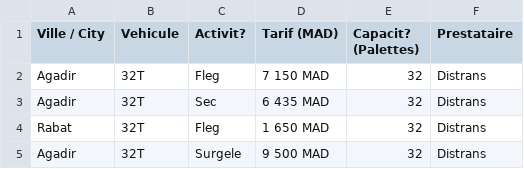
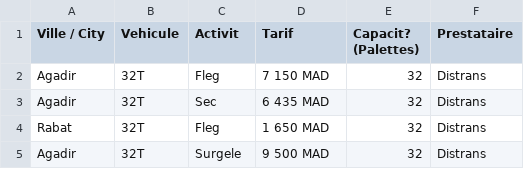
Before and after one commit to elfakir20/LABDIS, a CSV file: tariffs.csv, drawn as a sheet; only a part is shown.

Commit message:
Fix header and encoding in tariffs.csv
Updated the header row and fixed encoding issues in tariffs.csv.

```diff
--- a/tariffs.csv
+++ b/tariffs.csv
@@ -1,2 +1,2 @@
-Ville / City,Vehicule,Activit?,Tarif (MAD),Capacit? (Palettes),Prestataire
+Ville / City,Vehicule,Activit,Tarif,Capacit? (Palettes),Prestataire
 Agadir,32T,Fleg,7 150 MAD,32,Distrans
```
